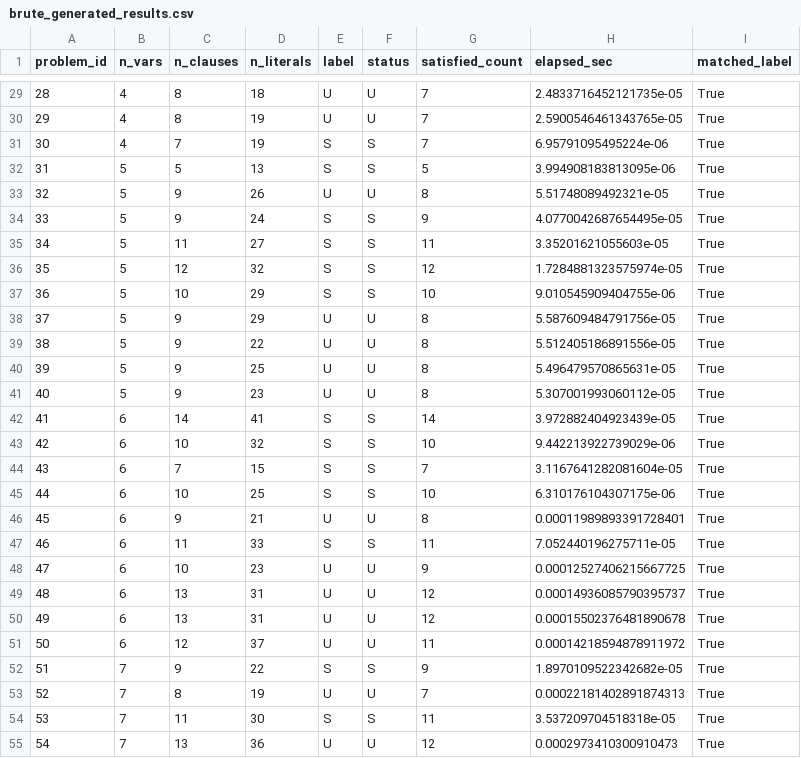
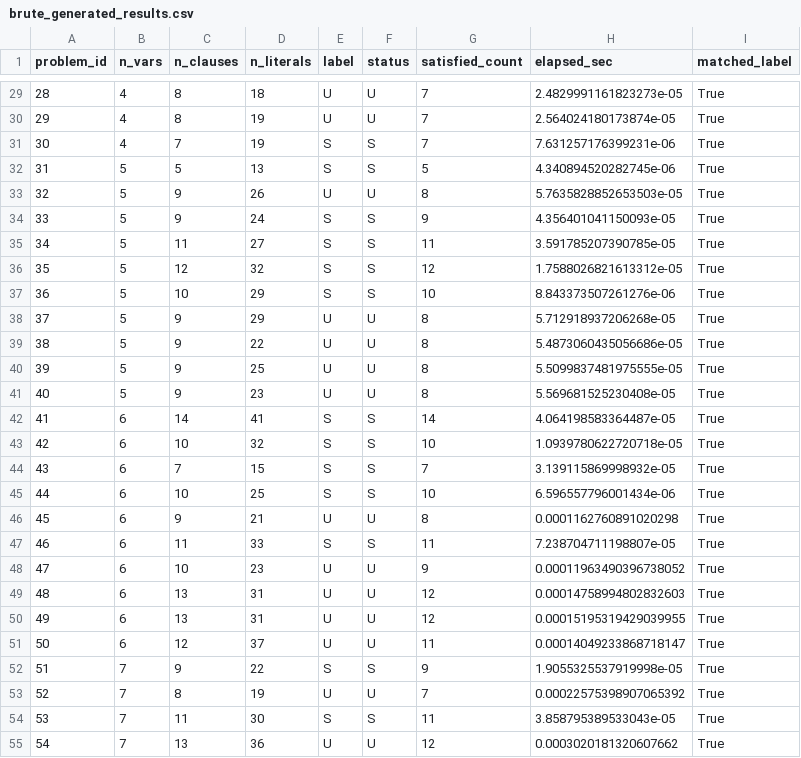
Before and after one commit to reemshehayib/Proplog-Interpreter, a CSV file: results/brute_generated_results.csv, drawn as a sheet; only a part is shown, gaps mark what is left out; the diff covers the shown part only.

```diff
--- a/results/brute_generated_results.csv
+++ b/results/brute_generated_results.csv
@@ -29,27 +29,27 @@ problem_id,n_vars,n_clauses,n_literals,label,status,satisfied_count,elapsed_sec,
-28,4,8,18,U,U,7,2.4833716452121735e-05,True
-29,4,8,19,U,U,7,2.5900546461343765e-05,True
-30,4,7,19,S,S,7,6.95791095495224e-06,True
-31,5,5,13,S,S,5,3.994908183813095e-06,True
-32,5,9,26,U,U,8,5.51748089492321e-05,True
-33,5,9,24,S,S,9,4.0770042687654495e-05,True
-34,5,11,27,S,S,11,3.35201621055603e-05,True
-35,5,12,32,S,S,12,1.7284881323575974e-05,True
-36,5,10,29,S,S,10,9.010545909404755e-06,True
-37,5,9,29,U,U,8,5.587609484791756e-05,True
-38,5,9,22,U,U,8,5.512405186891556e-05,True
-39,5,9,25,U,U,8,5.496479570865631e-05,True
-40,5,9,23,U,U,8,5.307001993060112e-05,True
-41,6,14,41,S,S,14,3.972882404923439e-05,True
-42,6,10,32,S,S,10,9.442213922739029e-06,True
-43,6,7,15,S,S,7,3.1167641282081604e-05,True
-44,6,10,25,S,S,10,6.310176104307175e-06,True
-45,6,9,21,U,U,8,0.00011989893391728401,True
-46,6,11,33,S,S,11,7.052440196275711e-05,True
-47,6,10,23,U,U,9,0.00012527406215667725,True
-48,6,13,31,U,U,12,0.00014936085790395737,True
-49,6,13,31,U,U,12,0.00015502376481890678,True
-50,6,12,37,U,U,11,0.00014218594878911972,True
-51,7,9,22,S,S,9,1.8970109522342682e-05,True
-52,7,8,19,U,U,7,0.00022181402891874313,True
-53,7,11,30,S,S,11,3.537209704518318e-05,True
-54,7,13,36,U,U,12,0.0002973410300910473,True
+28,4,8,18,U,U,7,2.4829991161823273e-05,True
+29,4,8,19,U,U,7,2.564024180173874e-05,True
+30,4,7,19,S,S,7,7.631257176399231e-06,True
+31,5,5,13,S,S,5,4.340894520282745e-06,True
+32,5,9,26,U,U,8,5.7635828852653503e-05,True
+33,5,9,24,S,S,9,4.356401041150093e-05,True
+34,5,11,27,S,S,11,3.591785207390785e-05,True
+35,5,12,32,S,S,12,1.7588026821613312e-05,True
+36,5,10,29,S,S,10,8.843373507261276e-06,True
+37,5,9,29,U,U,8,5.712918937206268e-05,True
+38,5,9,22,U,U,8,5.4873060435056686e-05,True
+39,5,9,25,U,U,8,5.5099837481975555e-05,True
+40,5,9,23,U,U,8,5.569681525230408e-05,True
+41,6,14,41,S,S,14,4.064198583364487e-05,True
+42,6,10,32,S,S,10,1.0939780622720718e-05,True
+43,6,7,15,S,S,7,3.139115869998932e-05,True
+44,6,10,25,S,S,10,6.596557796001434e-06,True
+45,6,9,21,U,U,8,0.0001162760891020298,True
+46,6,11,33,S,S,11,7.238704711198807e-05,True
+47,6,10,23,U,U,9,0.00011963490396738052,True
+48,6,13,31,U,U,12,0.00014758994802832603,True
+49,6,13,31,U,U,12,0.00015195319429039955,True
+50,6,12,37,U,U,11,0.00014049233868718147,True
+51,7,9,22,S,S,9,1.9055325537919998e-05,True
+52,7,8,19,U,U,7,0.00022575398907065392,True
+53,7,11,30,S,S,11,3.858795389533043e-05,True
+54,7,13,36,U,U,12,0.0003020181320607662,True
```
Also changed, not shown: 143 edited cells elsewhere in this file, examples/puzzles.pl.csv, 13 other files.
